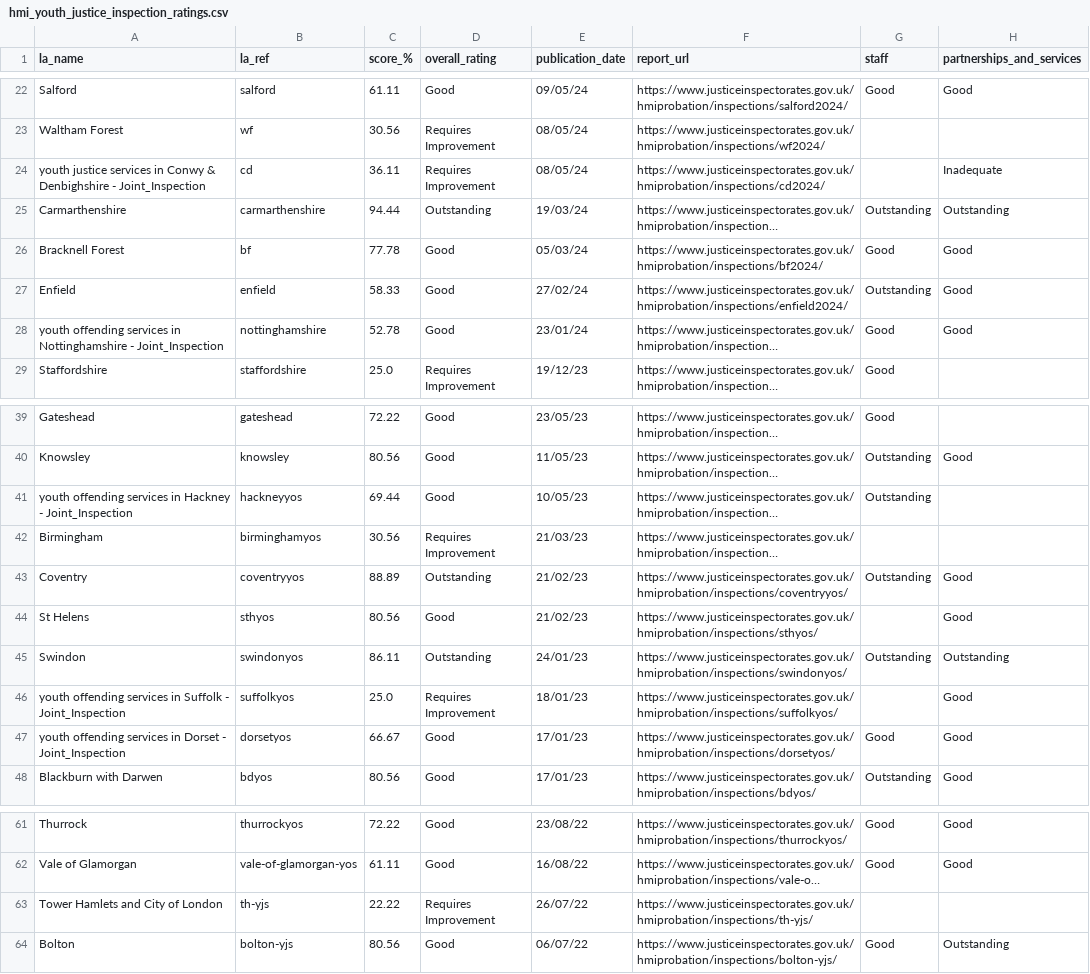
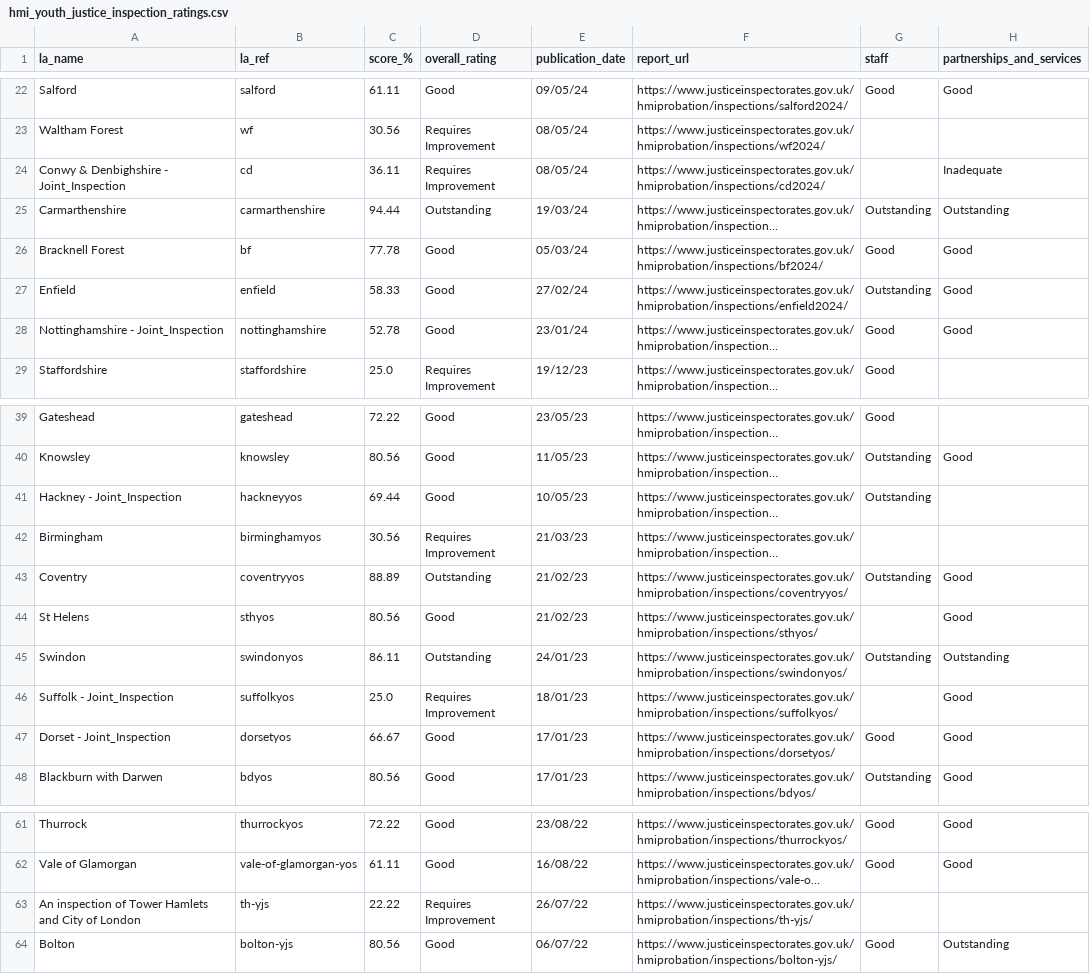
Before and after one commit to data-to-insight/hmi-probation-youth-justice-scrape, a CSV file: hmi_youth_justice_inspection_ratings.csv, drawn as a sheet; only a part is shown, gaps mark what is left out; long unchanged cells end in …; the diff names each change by its address in the sheet, - before the commit and + after, or states it on an @@ line.

Commit message:
fix additional la_name cleaning

```diff
--- a/hmi_youth_justice_inspection_ratings.csv
+++ b/hmi_youth_justice_inspection_ratings.csv
-A24 (la_name): youth justice services in Conwy &…
+A24 (la_name): Conwy &…
-A28 (la_name): youth offending services in Nottinghamshire -…
+A28 (la_name): Nottinghamshire -…
-A41 (la_name): youth offending services in Hackney - Joint_Inspection
+A41 (la_name): Hackney - Joint_Inspection
-A46 (la_name): youth offending services in Suffolk - Joint_Inspection
+A46 (la_name): Suffolk - Joint_Inspection
-A47 (la_name): youth offending services in Dorset - Joint_Inspection
+A47 (la_name): Dorset - Joint_Inspection
-A63 (la_name): Tower Hamlets and City of London
+A63 (la_name): An inspection of Tower Hamlets and City of London
```
Also changed, not shown: 3 other files.
